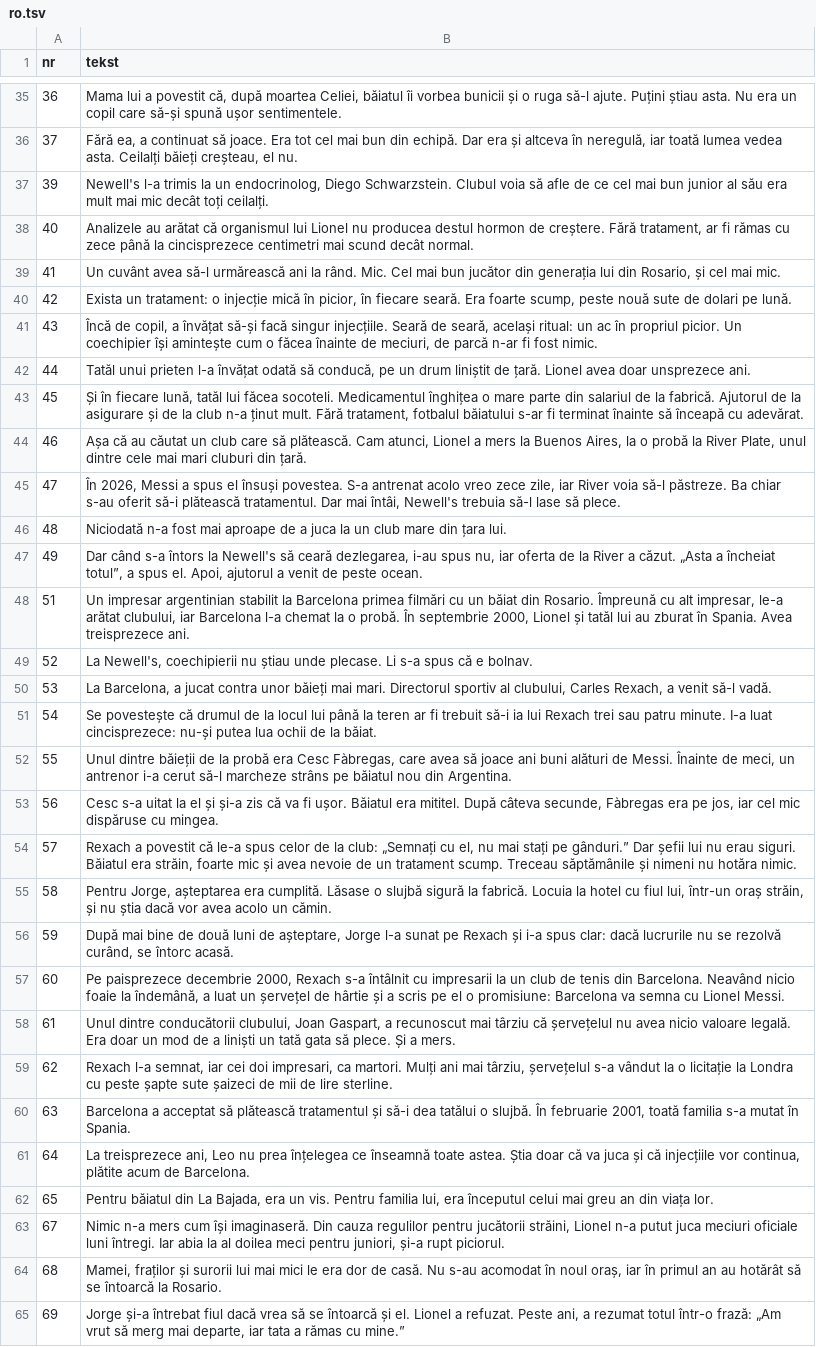
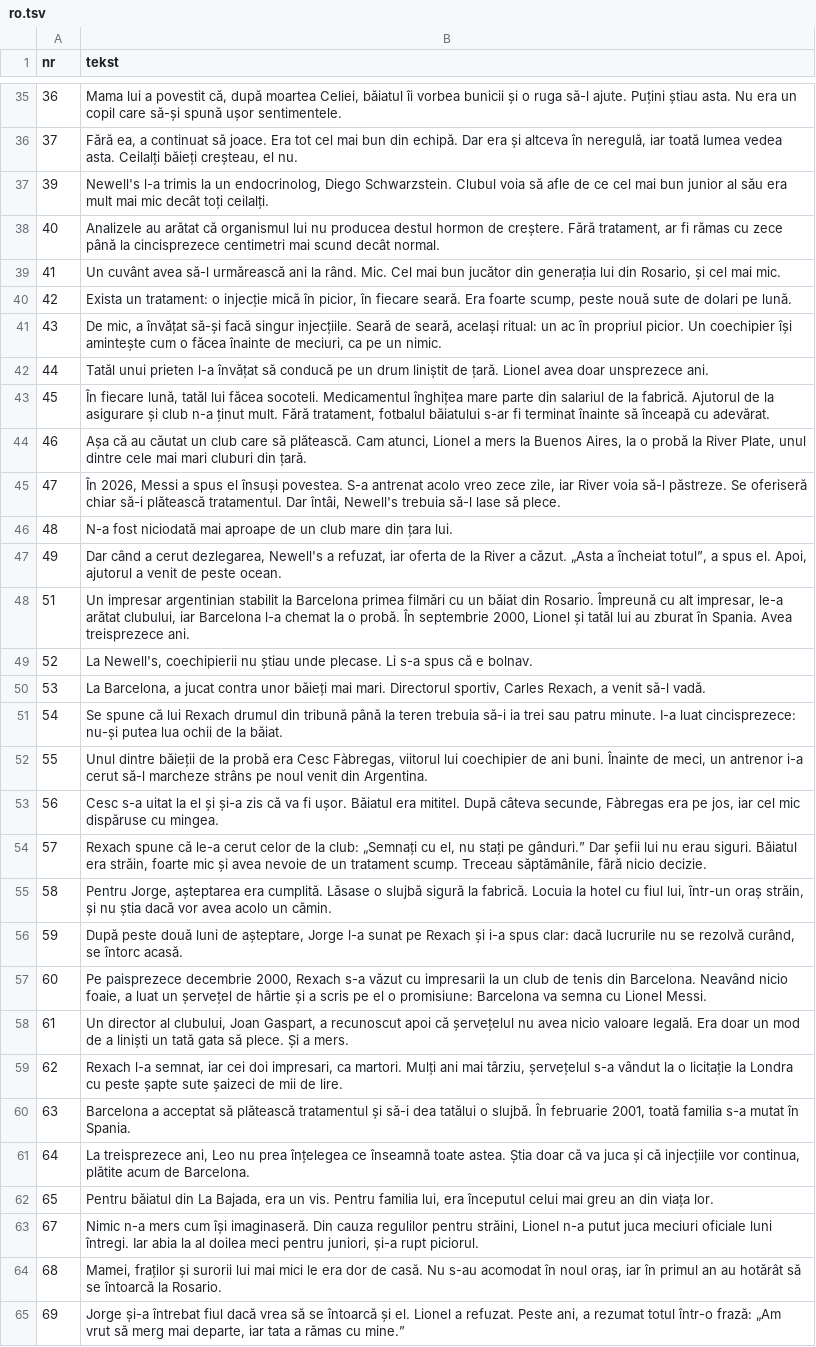
Before and after one commit to fn2h6j82h2-sys/Kjjjj, a TSV file: tlumaczenia/ro.tsv, drawn as a sheet; only a part is shown, gaps mark what is left out; the diff covers the shown part only; the diff names each change by its address in the sheet, - before the commit and + after, or states it on an @@ line.

```diff
--- a/tlumaczenia/ro.tsv
+++ b/tlumaczenia/ro.tsv
-B38 (tekst): …organismul lui Lionel nu producea…
+B38 (tekst): …organismul lui nu producea…
-B41 (tekst): Încă de copil, a învățat să-și facă singur injecțiile. Seară de seară, același ritual: un ac în propriul picior. Un coechipier își amintește cum o făcea înainte de meciuri, de parcă n-ar fi fost nimic.
+B41 (tekst): De mic, a învățat să-și facă singur injecțiile. Seară de seară, același ritual: un ac în propriul picior. Un coechipier își amintește cum o făcea înainte de meciuri, ca pe un nimic.
-B42 (tekst): …l-a învățat odată să conducă, pe un…
+B42 (tekst): …l-a învățat să conducă pe un…
-B43 (tekst): Și în fiecare lună, tatăl lui făcea socoteli. Medicamentul înghițea o mare parte din salariul de la fabrică. Ajutorul de la asigurare și de la club n-a…
+B43 (tekst): În fiecare lună, tatăl lui făcea socoteli. Medicamentul înghițea mare parte din salariul de la fabrică. Ajutorul de la asigurare și club n-a…
-B45 (tekst): …să-l păstreze. Ba chiar s-au oferit să-i plătească tratamentul. Dar mai întâi, Newell's…
+B45 (tekst): …să-l păstreze. Se oferiseră chiar să-i plătească tratamentul. Dar întâi, Newell's…
-B46 (tekst): Niciodată n-a fost mai aproape de a juca la un club…
+B46 (tekst): N-a fost niciodată mai aproape de un club…
-B47 (tekst): Dar când s-a întors la Newell's să ceară dezlegarea, i-au spus nu, iar oferta…
+B47 (tekst): Dar când a cerut dezlegarea, Newell's a refuzat, iar oferta…
-B50 (tekst): …mari. Directorul sportiv al clubului, Carles Rexach,…
+B50 (tekst): …mari. Directorul sportiv, Carles Rexach,…
-B51 (tekst): Se povestește că drumul de la locul lui până la teren ar fi trebuit să-i ia lui Rexach trei sau…
+B51 (tekst): Se spune că lui Rexach drumul din tribună până la teren trebuia să-i ia trei sau…
-B52 (tekst): …Cesc Fàbregas, care avea să joace ani buni alături de Messi. Înainte de meci, un antrenor i-a cerut să-l marcheze strâns pe băiatul nou din Argentina.
+B52 (tekst): …Cesc Fàbregas, viitorul lui coechipier de ani buni. Înainte de meci, un antrenor i-a cerut să-l marcheze strâns pe noul venit din Argentina.
-B54 (tekst): Rexach a povestit că le-a spus celor de la club: „Semnați cu el, nu mai stați pe gânduri.” Dar șefii lui nu erau siguri. Băiatul era străin, foarte mic și avea nevoie de un tratament scump. Treceau săptămânile și nimeni nu hotăra nimic.
+B54 (tekst): Rexach spune că le-a cerut celor de la club: „Semnați cu el, nu stați pe gânduri.” Dar șefii lui nu erau siguri. Băiatul era străin, foarte mic și avea nevoie de un tratament scump. Treceau săptămânile, fără nicio decizie.
-B56 (tekst): După mai bine de două luni…
+B56 (tekst): După peste două luni…
-B57 (tekst): …Rexach s-a întâlnit cu impresarii la un club de tenis din Barcelona. Neavând nicio foaie la îndemână, a luat…
+B57 (tekst): …Rexach s-a văzut cu impresarii la un club de tenis din Barcelona. Neavând nicio foaie, a luat…
-B58 (tekst): Unul dintre conducătorii clubului, Joan Gaspart, a recunoscut mai târziu că șervețelul…
+B58 (tekst): Un director al clubului, Joan Gaspart, a recunoscut apoi că șervețelul…
-B59 (tekst): …mii de lire sterline.
+B59 (tekst): …mii de lire.
-B63 (tekst): …regulilor pentru jucătorii străini, Lionel…
+B63 (tekst): …regulilor pentru străini, Lionel…
```
Also changed, not shown: 13 edited cells elsewhere in this file.
